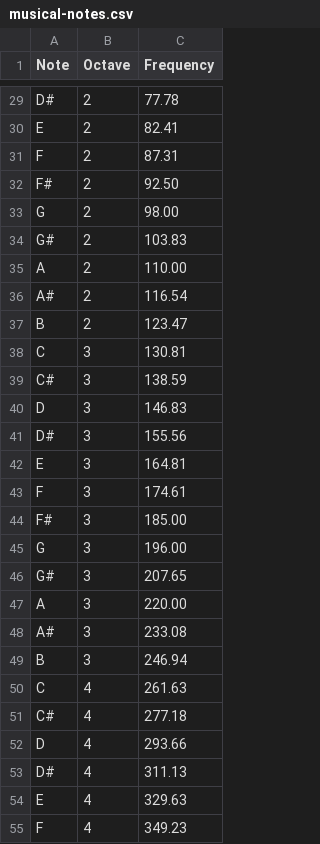
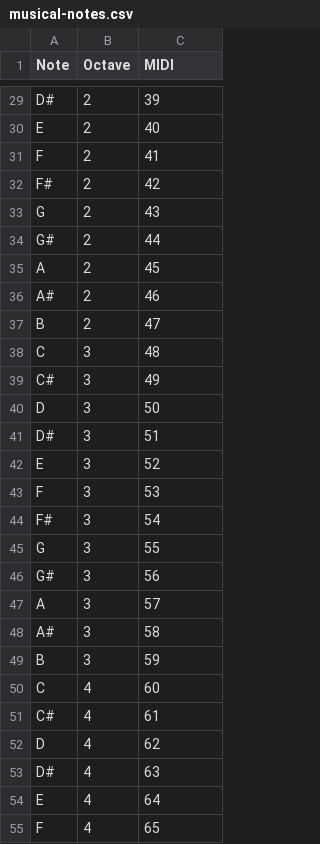
Before and after one commit to esraahisham753/relative-pitch-trainer-python, a CSV file: musical-notes.csv, drawn as a sheet; only a part is shown, gaps mark what is left out; the diff covers the shown part only; the diff names each change by its address in the sheet, - before the commit and + after, or states it on an @@ line.

```diff
--- a/musical-notes.csv
+++ b/musical-notes.csv
-C1: Frequency
+C1: MIDI
-C29 (MIDI): 77.78
+C29 (MIDI): 39
-C30 (MIDI): 82.41
+C30 (MIDI): 40
-C31 (MIDI): 87.31
+C31 (MIDI): 41
-C32 (MIDI): 92.50
+C32 (MIDI): 42
-C33 (MIDI): 98.00
+C33 (MIDI): 43
-C34 (MIDI): 103.83
+C34 (MIDI): 44
-C35 (MIDI): 110.00
+C35 (MIDI): 45
-C36 (MIDI): 116.54
+C36 (MIDI): 46
-C37 (MIDI): 123.47
+C37 (MIDI): 47
-C38 (MIDI): 130.81
+C38 (MIDI): 48
-C39 (MIDI): 138.59
+C39 (MIDI): 49
-C40 (MIDI): 146.83
+C40 (MIDI): 50
-C41 (MIDI): 155.56
+C41 (MIDI): 51
-C42 (MIDI): 164.81
+C42 (MIDI): 52
-C43 (MIDI): 174.61
+C43 (MIDI): 53
-C44 (MIDI): 185.00
+C44 (MIDI): 54
-C45 (MIDI): 196.00
+C45 (MIDI): 55
-C46 (MIDI): 207.65
+C46 (MIDI): 56
-C47 (MIDI): 220.00
+C47 (MIDI): 57
-C48 (MIDI): 233.08
+C48 (MIDI): 58
-C49 (MIDI): 246.94
+C49 (MIDI): 59
-C50 (MIDI): 261.63
+C50 (MIDI): 60
-C51 (MIDI): 277.18
+C51 (MIDI): 61
-C52 (MIDI): 293.66
+C52 (MIDI): 62
-C53 (MIDI): 311.13
+C53 (MIDI): 63
-C54 (MIDI): 329.63
+C54 (MIDI): 64
-C55 (MIDI): 349.23
+C55 (MIDI): 65
```
Also changed, not shown: 81 edited cells elsewhere in this file, 2 other files.
